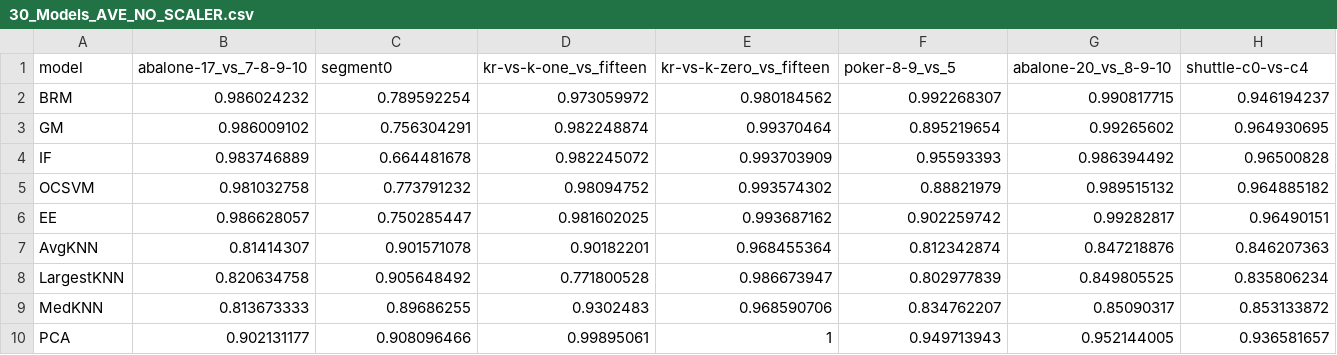
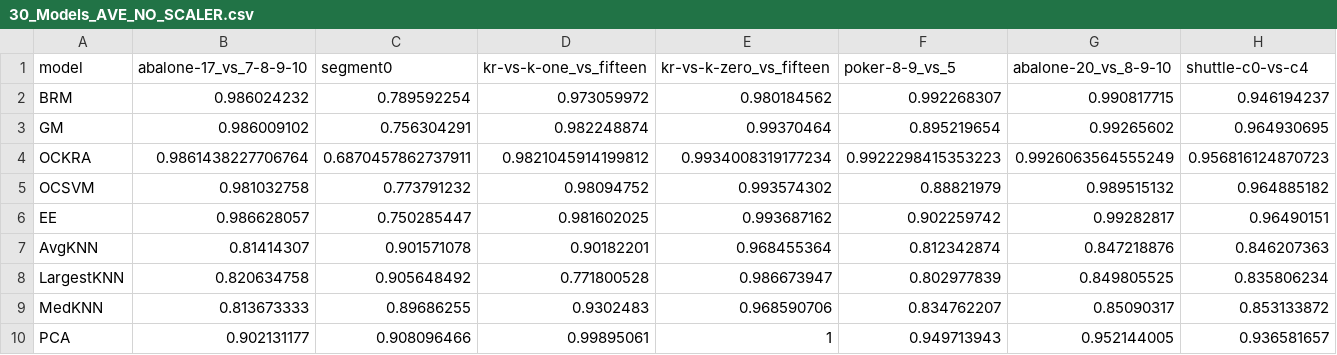
Before and after one commit to ichcanziho/Machine_Learning_Course_2, a CSV file: HMW_5/results/no/30_Models_AVE_NO_SCALER.csv, drawn as a sheet; only a part is shown; removed rows and columns are numbered as before the commit, all else as after; rows hold the shown columns only; the diff names each change by its address in the sheet, - before the commit and + after, or states it on an @@ line.

```diff
--- a/HMW_5/results/no/30_Models_AVE_NO_SCALER.csv
+++ b/HMW_5/results/no/30_Models_AVE_NO_SCALER.csv
-row 4: IF | 0.983746889 | 0.664481678 | 0.982245072 | 0.993703909 | 0.95593393 | 0.986394492 | 0.96500828
+row 4: OCKRA | 0.9861438227706764 | 0.6870457862737911 | 0.9821045914199812 | 0.9934008319177234 | 0.9922298415353223 | 0.9926063564555249 | 0.956816124870723
```
Also changed, not shown: HMW_5/results/minmax/30_Models_AUC_MINMAX.csv, HMW_5/results/minmax/30_Models_AVE_MINMAX.csv, 40 other files.
